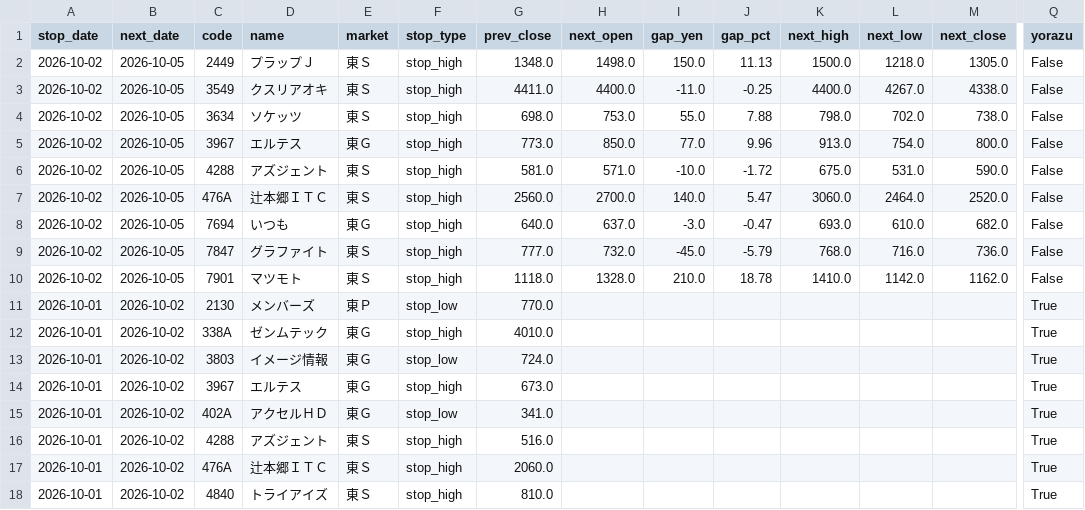
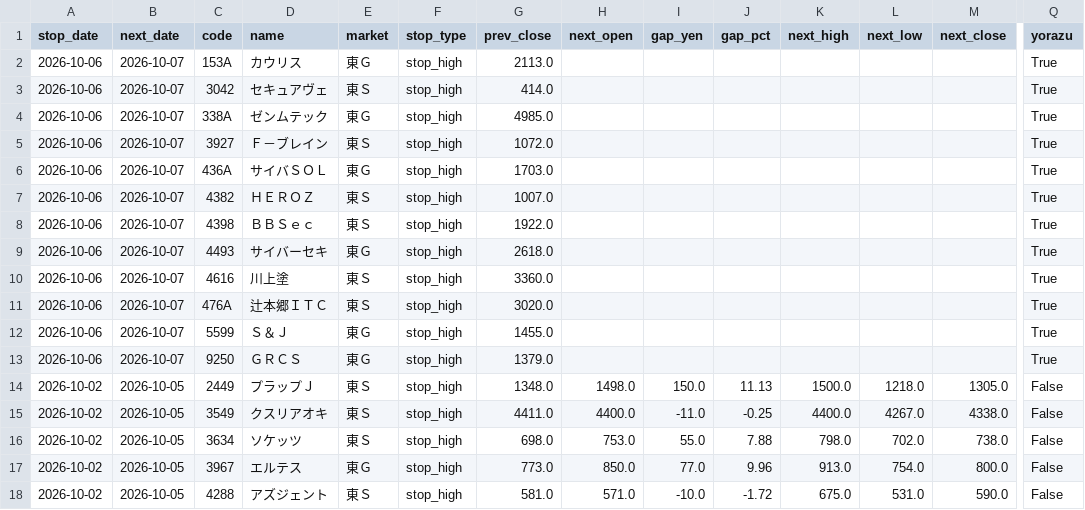
Before and after one commit to jpn-x/stop-gap-analysis, a CSV file: data/gap_data.csv, drawn as a sheet; only a part is shown, gaps mark what is left out; the shorter side is filled out with more unchanged rows; rows hold the shown columns only; the diff names each change by its address in the sheet, - before the commit and + after, or states it on an @@ line.

```diff
--- a/data/gap_data.csv
+++ b/data/gap_data.csv
+row 2: 2026-10-06 | 2026-10-07 | 153A | カウリス | 東Ｇ | stop_high | 2113.0 |  |  |  |  |  |  | True
+row 3: 2026-10-06 | 2026-10-07 | 3042 | セキュアヴェ | 東Ｓ | stop_high | 414.0 |  |  |  |  |  |  | True
+row 4: 2026-10-06 | 2026-10-07 | 338A | ゼンムテック | 東Ｇ | stop_high | 4985.0 |  |  |  |  |  |  | True
+row 5: 2026-10-06 | 2026-10-07 | 3927 | Ｆ－ブレイン | 東Ｓ | stop_high | 1072.0 |  |  |  |  |  |  | True
+row 6: 2026-10-06 | 2026-10-07 | 436A | サイバＳＯＬ | 東Ｇ | stop_high | 1703.0 |  |  |  |  |  |  | True
+row 7: 2026-10-06 | 2026-10-07 | 4382 | ＨＥＲＯＺ | 東Ｓ | stop_high | 1007.0 |  |  |  |  |  |  | True
+row 8: 2026-10-06 | 2026-10-07 | 4398 | ＢＢＳｅｃ | 東Ｓ | stop_high | 1922.0 |  |  |  |  |  |  | True
+row 9: 2026-10-06 | 2026-10-07 | 4493 | サイバーセキ | 東Ｇ | stop_high | 2618.0 |  |  |  |  |  |  | True
+row 10: 2026-10-06 | 2026-10-07 | 4616 | 川上塗 | 東Ｓ | stop_high | 3360.0 |  |  |  |  |  |  | True
+row 11: 2026-10-06 | 2026-10-07 | 476A | 辻本郷ＩＴＣ | 東Ｓ | stop_high | 3020.0 |  |  |  |  |  |  | True
+row 12: 2026-10-06 | 2026-10-07 | 5599 | Ｓ＆Ｊ | 東Ｇ | stop_high | 1455.0 |  |  |  |  |  |  | True
+row 13: 2026-10-06 | 2026-10-07 | 9250 | ＧＲＣＳ | 東Ｇ | stop_high | 1379.0 |  |  |  |  |  |  | True
```
